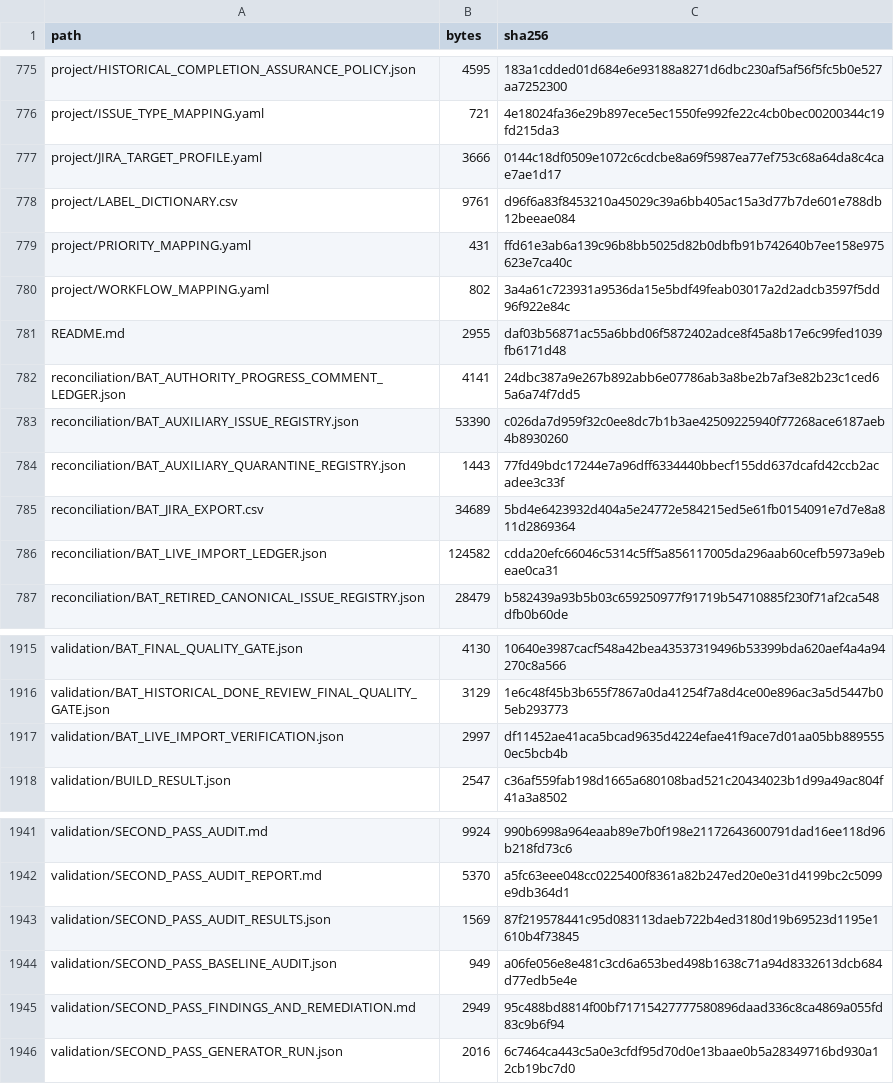
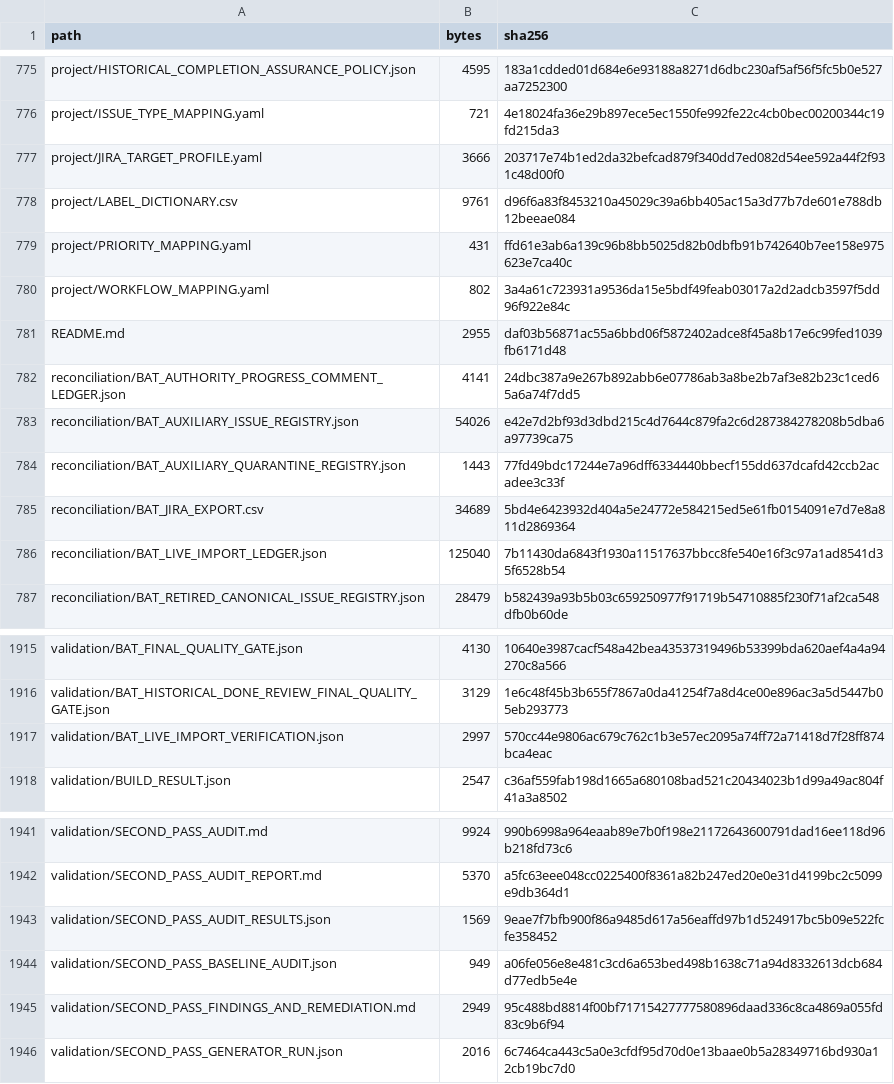
Before and after one commit to KevinSGarrett/BatteredAggieSyndrome, a CSV file: jira/validation/JIRA_FILE_MANIFEST.csv, drawn as a sheet; only a part is shown, gaps mark what is left out.

```diff
--- a/jira/validation/JIRA_FILE_MANIFEST.csv
+++ b/jira/validation/JIRA_FILE_MANIFEST.csv
@@ -776,3 +776,3 @@ project/HISTORICAL_COMPLETION_ASSURANCE_POLICY.json,4595,183a1cdded01d684e6e9318
 project/ISSUE_TYPE_MAPPING.yaml,721,4e18024fa36e29b897ece5ec1550fe992fe22c4cb0bec00200344c19fd215da3
-project/JIRA_TARGET_PROFILE.yaml,3666,0144c18df0509e1072c6cdcbe8a69f5987ea77ef753c68a64da8c4cae7ae1d17
+project/JIRA_TARGET_PROFILE.yaml,3666,203717e74b1ed2da32befcad879f340dd7ed082d54ee592a44f2f931c48d00f0
 project/LABEL_DICTIONARY.csv,9761,d96f6a83f8453210a45029c39a6bb405ac15a3d77b7de601e788db12beeae084
@@ -782,6 +782,6 @@ README.md,2955,daf03b56871ac55a6bbd06f5872402adce8f45a8b17e6c99fed1039fb6171d48
 reconciliation/BAT_AUTHORITY_PROGRESS_COMMENT_LEDGER.json,4141,24dbc387a9e267b892abb6e07786ab3a8be2b7af3e82b23c1ced65a6a74f7dd5
-reconciliation/BAT_AUXILIARY_ISSUE_REGISTRY.json,53390,c026da7d959f32c0ee8dc7b1b3ae42509225940f77268ace6187aeb4b8930260
+reconciliation/BAT_AUXILIARY_ISSUE_REGISTRY.json,54026,e42e7d2bf93d3dbd215c4d7644c879fa2c6d287384278208b5dba6a97739ca75
 reconciliation/BAT_AUXILIARY_QUARANTINE_REGISTRY.json,1443,77fd49bdc17244e7a96dff6334440bbecf155dd637dcafd42ccb2acadee3c33f
 reconciliation/BAT_JIRA_EXPORT.csv,34689,5bd4e6423932d404a5e24772e584215ed5e61fb0154091e7d7e8a811d2869364
-reconciliation/BAT_LIVE_IMPORT_LEDGER.json,124582,cdda20efc66046c5314c5ff5a856117005da296aab60cefb5973a9ebeae0ca31
+reconciliation/BAT_LIVE_IMPORT_LEDGER.json,125040,7b11430da6843f1930a11517637bbcc8fe540e16f3c97a1ad8541d35f6528b54
 reconciliation/BAT_RETIRED_CANONICAL_ISSUE_REGISTRY.json,28479,b582439a93b5b03c659250977f91719b54710885f230f71af2ca548dfb0b60de
@@ -1916,3 +1916,3 @@ validation/BAT_FINAL_QUALITY_GATE.json,4130,10640e3987cacf548a42bea43537319496b5
 validation/BAT_HISTORICAL_DONE_REVIEW_FINAL_QUALITY_GATE.json,3129,1e6c48f45b3b655f7867a0da41254f7a8d4ce00e896ac3a5d5447b05eb293773
-validation/BAT_LIVE_IMPORT_VERIFICATION.json,2997,df11452ae41aca5bcad9635d4224efae41f9ace7d01aa05bb8895550ec5bcb4b
+validation/BAT_LIVE_IMPORT_VERIFICATION.json,2997,570cc44e9806ac679c762c1b3e57ec2095a74ff72a71418d7f28ff874bca4eac
 validation/BUILD_RESULT.json,2547,c36af559fab198d1665a680108bad521c20434023b1d99a49ac804f41a3a8502
@@ -1942,3 +1942,3 @@ validation/SECOND_PASS_AUDIT.md,9924,990b6998a964eaab89e7b0f198e21172643600791da
 validation/SECOND_PASS_AUDIT_REPORT.md,5370,a5fc63eee048cc0225400f8361a82b247ed20e0e31d4199bc2c5099e9db364d1
-validation/SECOND_PASS_AUDIT_RESULTS.json,1569,87f219578441c95d083113daeb722b4ed3180d19b69523d1195e1610b4f73845
+validation/SECOND_PASS_AUDIT_RESULTS.json,1569,9eae7f7bfb900f86a9485d617a56eaffd97b1d524917bc5b09e522fcfe358452
 validation/SECOND_PASS_BASELINE_AUDIT.json,949,a06fe056e8e481c3cd6a653bed498b1638c71a94d8332613dcb684d77edb5e4e
```
Also changed, not shown: provenance/PROJECT_FILE_MANIFEST.csv, 7 other files.
